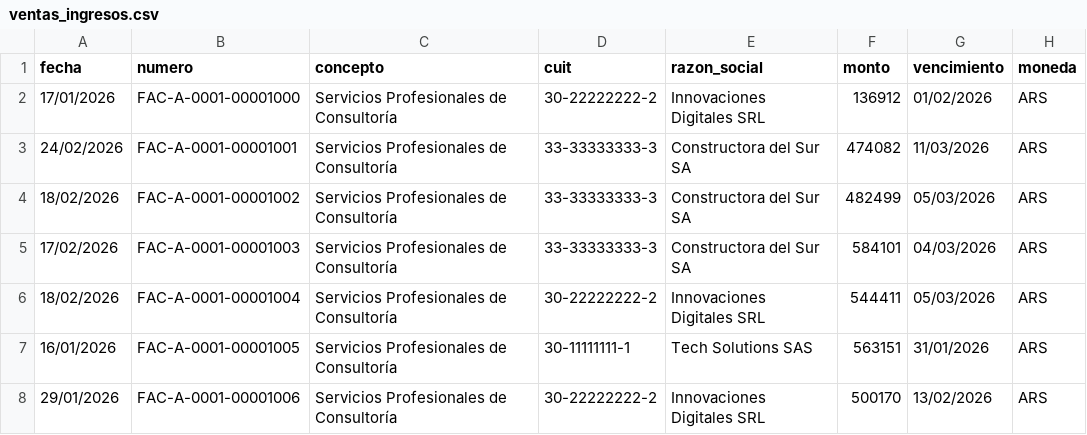
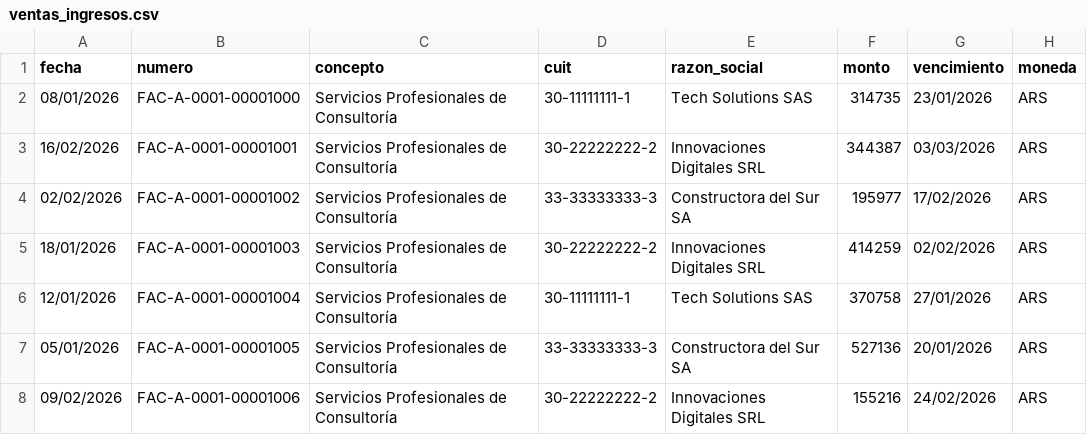
Before and after one commit to msaa911/BiFlow, a CSV file: test_data/ventas_ingresos.csv, drawn as a sheet; only a part is shown; the diff covers the shown part only.

```diff
--- a/test_data/ventas_ingresos.csv
+++ b/test_data/ventas_ingresos.csv
@@ -1,8 +1,8 @@
 fecha,numero,concepto,cuit,razon_social,monto,vencimiento,moneda
-17/01/2026,FAC-A-0001-00001000,Servicios Profesionales de Consultoría,30-22222222-2,Innovaciones Digitales SRL,136912,01/02/2026,ARS
-24/02/2026,FAC-A-0001-00001001,Servicios Profesionales de Consultoría,33-33333333-3,Constructora del Sur SA,474082,11/03/2026,ARS
-18/02/2026,FAC-A-0001-00001002,Servicios Profesionales de Consultoría,33-33333333-3,Constructora del Sur SA,482499,05/03/2026,ARS
-17/02/2026,FAC-A-0001-00001003,Servicios Profesionales de Consultoría,33-33333333-3,Constructora del Sur SA,584101,04/03/2026,ARS
-18/02/2026,FAC-A-0001-00001004,Servicios Profesionales de Consultoría,30-22222222-2,Innovaciones Digitales SRL,544411,05/03/2026,ARS
-16/01/2026,FAC-A-0001-00001005,Servicios Profesionales de Consultoría,30-11111111-1,Tech Solutions SAS,563151,31/01/2026,ARS
-29/01/2026,FAC-A-0001-00001006,Servicios Profesionales de Consultoría,30-22222222-2,Innovaciones Digitales SRL,500170,13/02/2026,ARS
+08/01/2026,FAC-A-0001-00001000,Servicios Profesionales de Consultoría,30-11111111-1,Tech Solutions SAS,314735,23/01/2026,ARS
+16/02/2026,FAC-A-0001-00001001,Servicios Profesionales de Consultoría,30-22222222-2,Innovaciones Digitales SRL,344387,03/03/2026,ARS
+02/02/2026,FAC-A-0001-00001002,Servicios Profesionales de Consultoría,33-33333333-3,Constructora del Sur SA,195977,17/02/2026,ARS
+18/01/2026,FAC-A-0001-00001003,Servicios Profesionales de Consultoría,30-22222222-2,Innovaciones Digitales SRL,414259,02/02/2026,ARS
+12/01/2026,FAC-A-0001-00001004,Servicios Profesionales de Consultoría,30-11111111-1,Tech Solutions SAS,370758,27/01/2026,ARS
+05/01/2026,FAC-A-0001-00001005,Servicios Profesionales de Consultoría,33-33333333-3,Constructora del Sur SA,527136,20/01/2026,ARS
+09/02/2026,FAC-A-0001-00001006,Servicios Profesionales de Consultoría,30-22222222-2,Innovaciones Digitales SRL,155216,24/02/2026,ARS
```
Also changed, not shown: 76 edited cells elsewhere in this file, test_data/compras_egresos.csv, test_data/extracto_bancario_columnas.csv, 3 other files.
